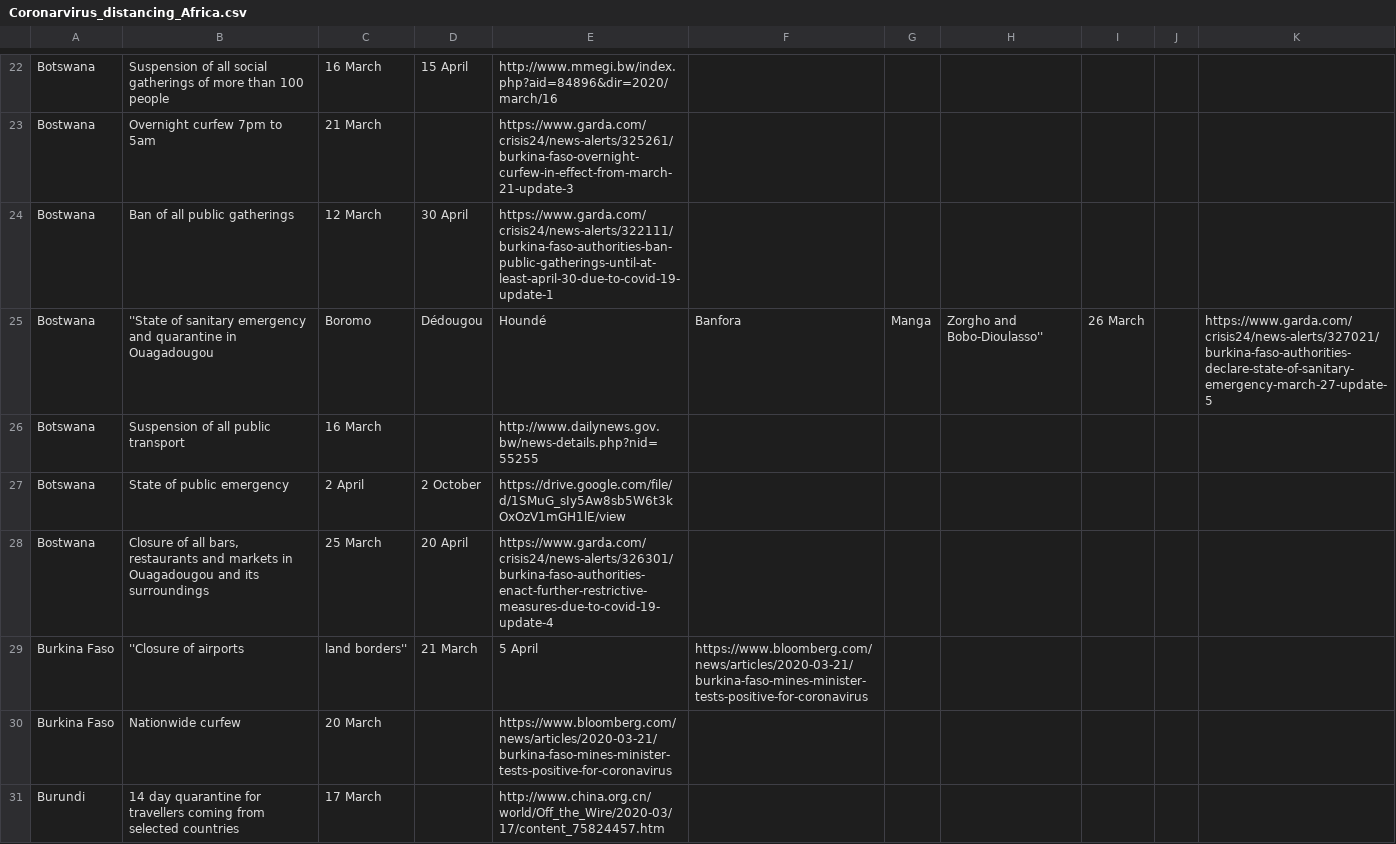
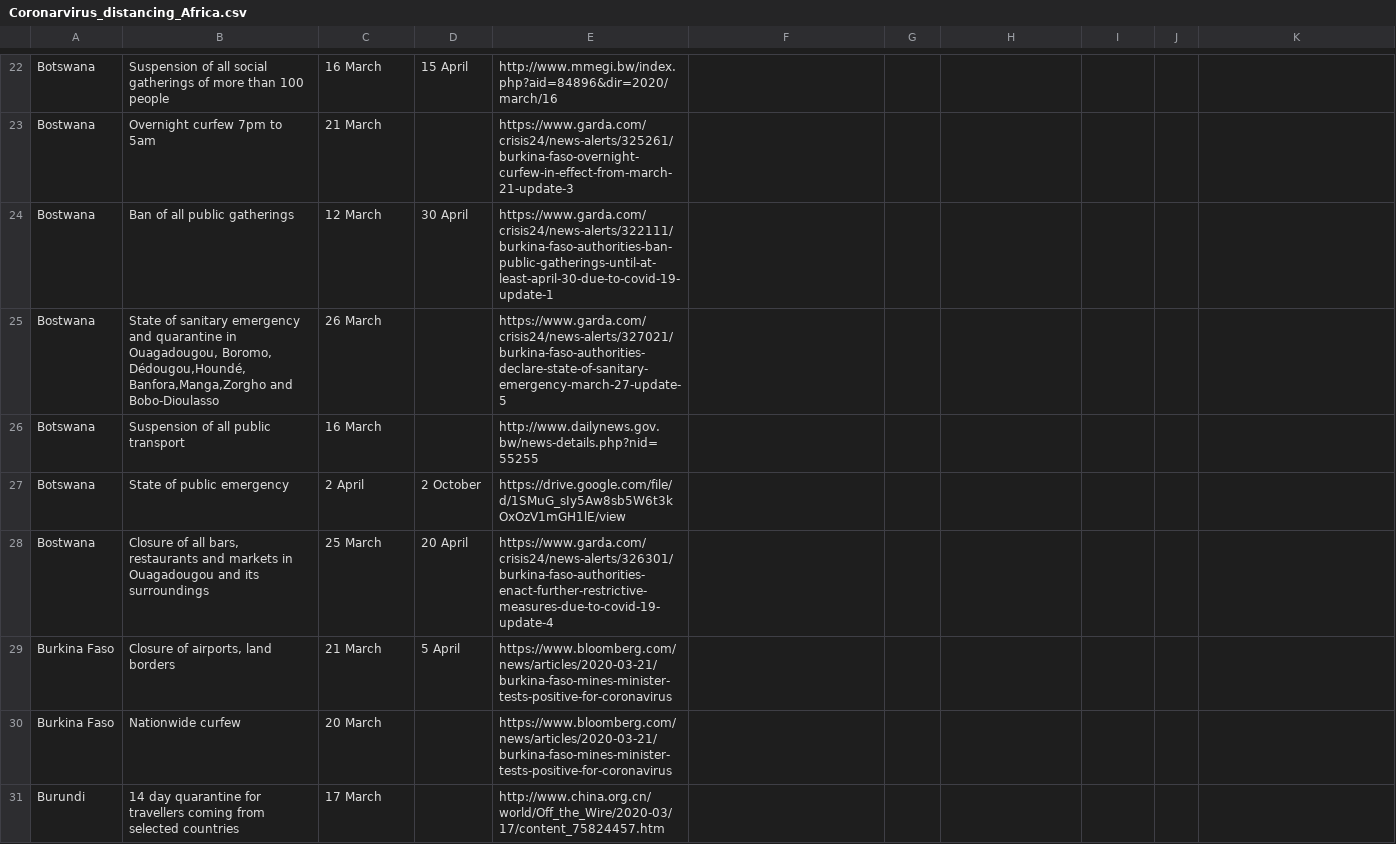
Before and after one commit to ensoesie/Covid19DistancingAfrica, a CSV file: Coronarvirus_distancing_Africa.csv, drawn as a sheet; only a part is shown, gaps mark what is left out.

Commit message:
Update Coronarvirus_distancing_Africa.csv

```diff
--- a/Coronarvirus_distancing_Africa.csv
+++ b/Coronarvirus_distancing_Africa.csv
@@ -24,3 +24,3 @@ Bostwana,Overnight curfew 7pm to 5am,	21 March,	,https://www.garda.com/crisis24/
 Bostwana,Ban of all public gatherings,12 March,	30 April,https://www.garda.com/crisis24/news-alerts/322111/burkina-faso-authorities-ban-public-gatherings-until-at-least-april-30-due-to-covid-19-update-1,																						
-Bostwana,''State of sanitary emergency and quarantine in Ouagadougou, Boromo, Dédougou,Houndé, Banfora,Manga,Zorgho and Bobo-Dioulasso'',26 March,,https://www.garda.com/crisis24/news-alerts/327021/burkina-faso-authorities-declare-state-of-sanitary-emergency-march-27-update-5,																					
+Bostwana,"State of sanitary emergency and quarantine in Ouagadougou, Boromo, Dédougou,Houndé, Banfora,Manga,Zorgho and Bobo-Dioulasso",26 March,,https://www.garda.com/crisis24/news-alerts/327021/burkina-faso-authorities-declare-state-of-sanitary-emergency-march-27-update-5,																					
 Botswana,Suspension of all public transport,16 March,,http://www.dailynews.gov.bw/news-details.php?nid=55255,
@@ -28,3 +28,3 @@ Botswana,State of public emergency,2 April,2 October,https://drive.google.com/fi
 Bostwana,"Closure of all bars, restaurants and markets in Ouagadougou and its surroundings",25 March,20 April,https://www.garda.com/crisis24/news-alerts/326301/burkina-faso-authorities-enact-further-restrictive-measures-due-to-covid-19-update-4,																						
-Burkina Faso,''Closure of airports, land borders'',21 March,5 April,https://www.bloomberg.com/news/articles/2020-03-21/burkina-faso-mines-minister-tests-positive-for-coronavirus,
+Burkina Faso,"Closure of airports, land borders",21 March,5 April,https://www.bloomberg.com/news/articles/2020-03-21/burkina-faso-mines-minister-tests-positive-for-coronavirus,
 Burkina Faso,Nationwide curfew,20 March,,https://www.bloomberg.com/news/articles/2020-03-21/burkina-faso-mines-minister-tests-positive-for-coronavirus,
```
